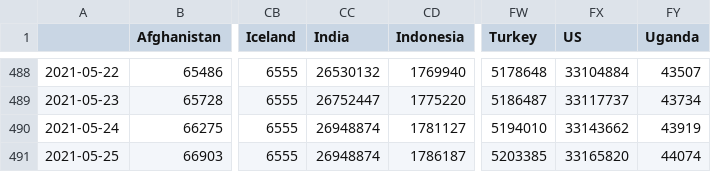
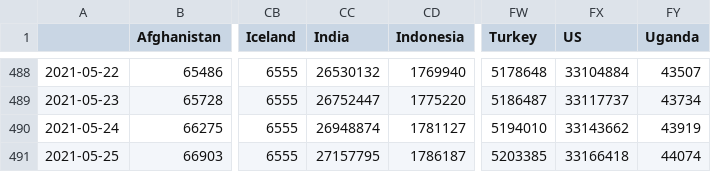
Before and after one commit to BrianLDev/Covid19_Analytics, a CSV file: Datasets/JH/jh_hist_countries_cases.csv, drawn as a sheet; only a part is shown, gaps mark what is left out; the diff names each change by its address in the sheet, - before the commit and + after, or states it on an @@ line.

```diff
--- a/Datasets/JH/jh_hist_countries_cases.csv
+++ b/Datasets/JH/jh_hist_countries_cases.csv
-CC491 (India): 26948874
+CC491 (India): 27157795
-FX491 (US): 33165820
+FX491 (US): 33166418
```
Also changed, not shown: Datasets/JH/jh_hist_countries_deaths.csv, Datasets/JH/jh_hist_countries_deaths_pct.csv, 18 other files.
